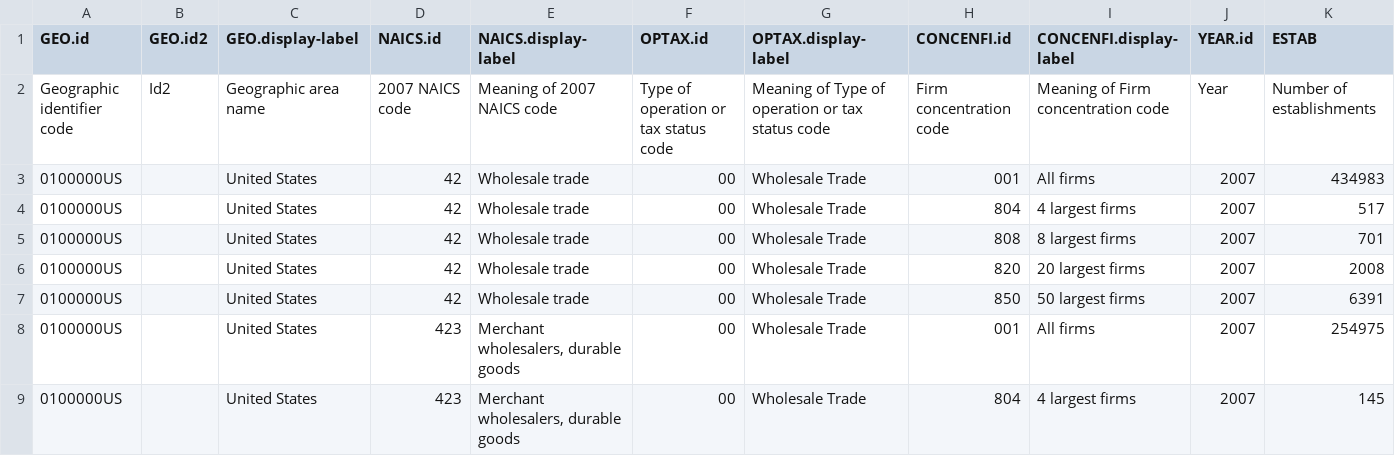
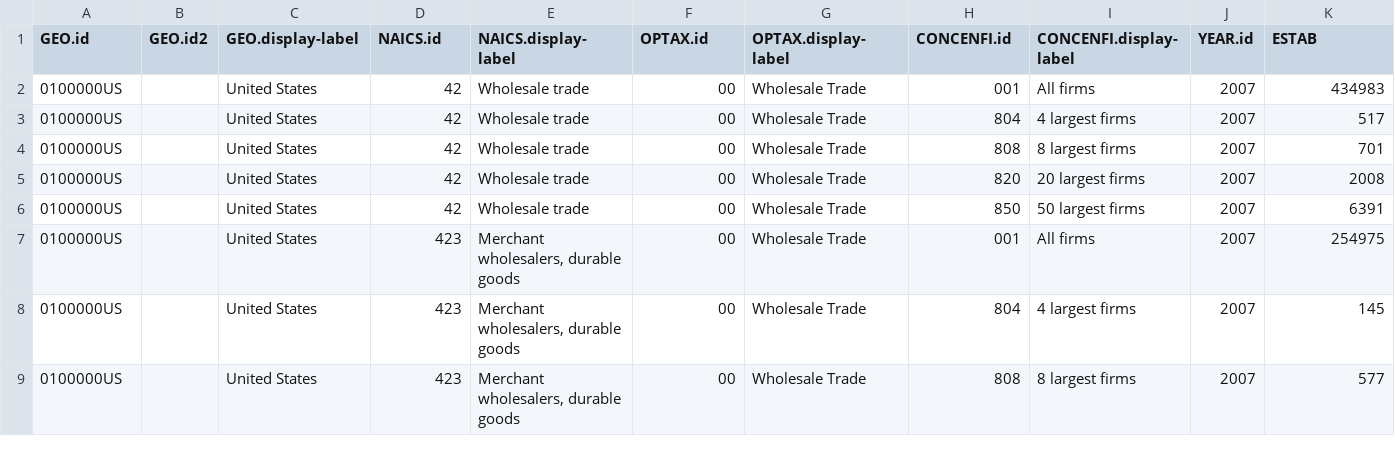
Before and after one commit to sinclairtarget/the-monopolists-are-winning, a CSV file: concentration-data/2007/ECN_2007_US_42SSSZ6.csv (was concentration-data/2007/ECN_2007_US_42SSSZ6_with_ann.csv), drawn as a sheet; only a part is shown; the shorter side is filled out with more unchanged rows; rows hold the shown columns only; the diff names each change by its address in the sheet, - before the commit and + after, or states it on an @@ line.

```diff
--- a/concentration-data/2007/ECN_2007_US_42SSSZ6_with_ann.csv
+++ b/concentration-data/2007/ECN_2007_US_42SSSZ6.csv
-row 2: Geographic identifier code | Id2 | Geographic area name | 2007 NAICS code | Meaning of 2007 NAICS code | Type of operation or tax status code | Meaning of Type of operation or tax status code | Firm concentration code | Meaning of Firm concentration code | Year | Number of establishments
```
Also changed, not shown: concentration-data/2007/ECN_2007_US_54SSSZ6.csv, concentration-data/2007/ECN_2007_US_61SSSZ6.csv, 19 other files.
